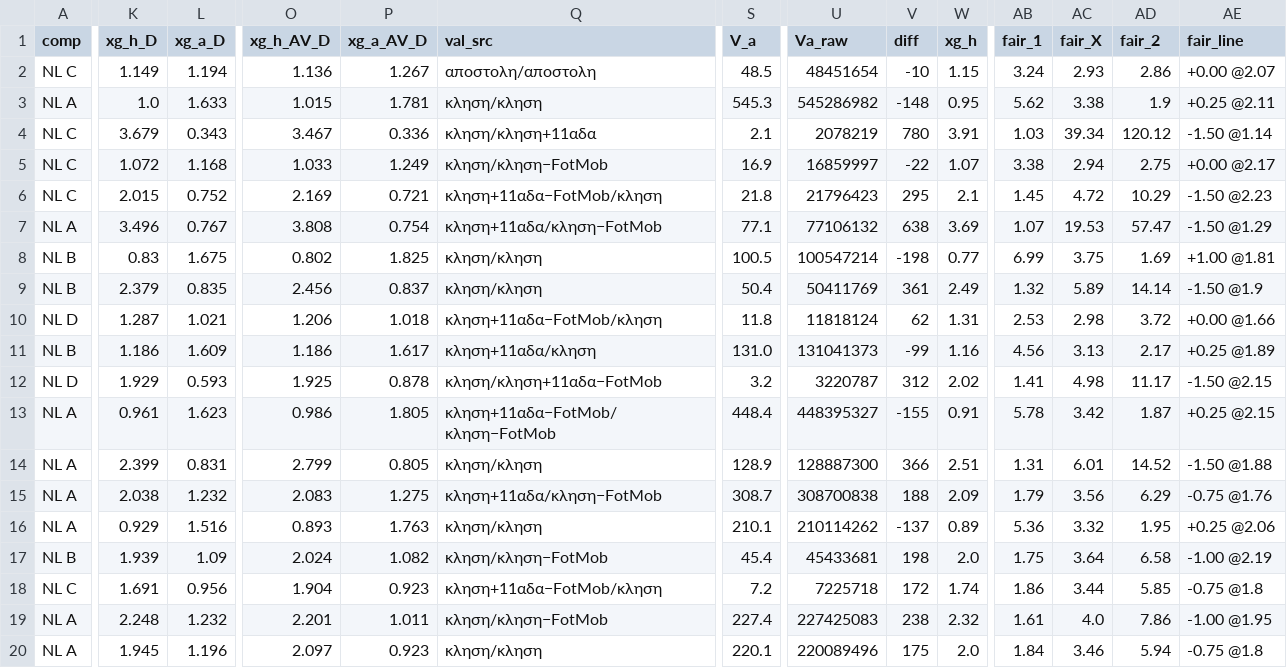
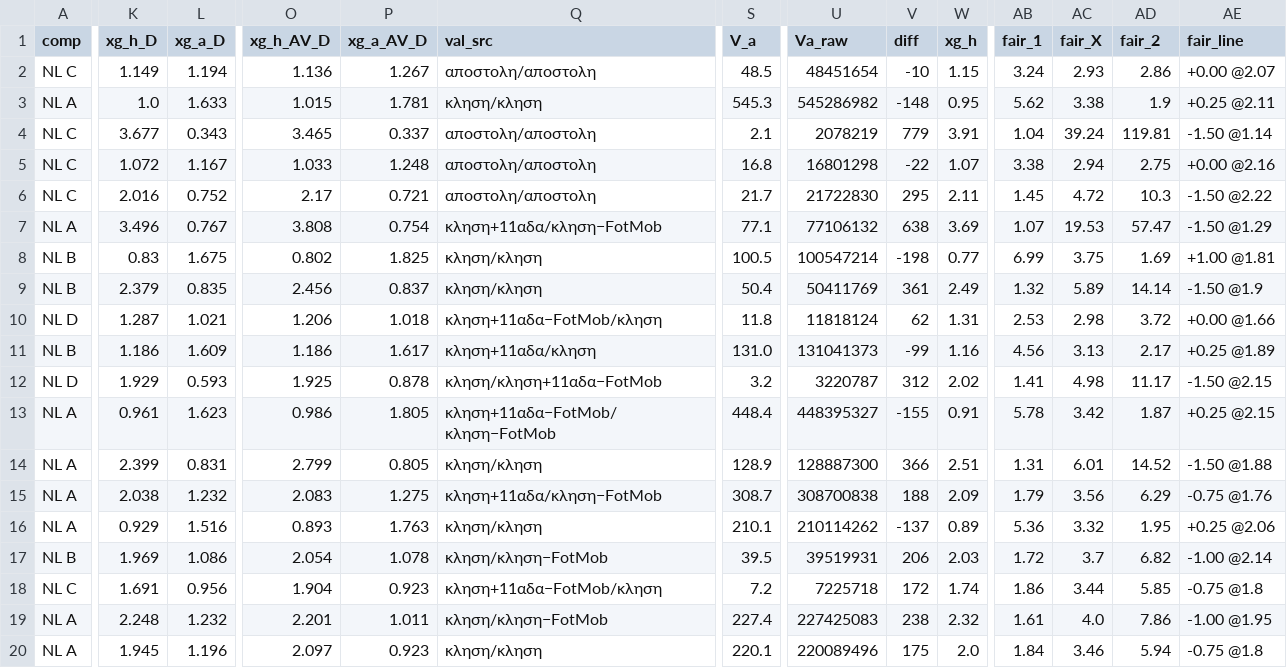
Before and after one commit to stelios1891-afk/xg-dashboard, a CSV file: intl_projections.csv, drawn as a sheet; only a part is shown, gaps mark what is left out; the diff covers the shown part only; the diff names each change by its address in the sheet, - before the commit and + after, or states it on an @@ line.

```diff
--- a/intl_projections.csv
+++ b/intl_projections.csv
-K4 (xg_h_D): 3.679
+K4 (xg_h_D): 3.677
-O4 (xg_h_AV_D): 3.467
+O4 (xg_h_AV_D): 3.465
-P4 (xg_a_AV_D): 0.336
+P4 (xg_a_AV_D): 0.337
-Q4 (val_src): κληση/κληση+11αδα
+Q4 (val_src): αποστολη/αποστολη
-V4 (diff): 780
+V4 (diff): 779
-AB4 (fair_1): 1.03
+AB4 (fair_1): 1.04
-AC4 (fair_X): 39.34
+AC4 (fair_X): 39.24
-AD4 (fair_2): 120.12
+AD4 (fair_2): 119.81
-L5 (xg_a_D): 1.168
+L5 (xg_a_D): 1.167
-P5 (xg_a_AV_D): 1.249
+P5 (xg_a_AV_D): 1.248
-Q5 (val_src): κληση/κληση−FotMob
+Q5 (val_src): αποστολη/αποστολη
-S5 (V_a): 16.9
+S5 (V_a): 16.8
-U5 (Va_raw): 16859997
+U5 (Va_raw): 16801298
-AE5 (fair_line): +0.00 @2.17
+AE5 (fair_line): +0.00 @2.16
-K6 (xg_h_D): 2.015
+K6 (xg_h_D): 2.016
-O6 (xg_h_AV_D): 2.169
+O6 (xg_h_AV_D): 2.17
-Q6 (val_src): κληση+11αδα−FotMob/κληση
+Q6 (val_src): αποστολη/αποστολη
-S6 (V_a): 21.8
+S6 (V_a): 21.7
-U6 (Va_raw): 21796423
+U6 (Va_raw): 21722830
-W6 (xg_h): 2.1
+W6 (xg_h): 2.11
-AD6 (fair_2): 10.29
+AD6 (fair_2): 10.3
-AE6 (fair_line): -1.50 @2.23
+AE6 (fair_line): -1.50 @2.22
-K17 (xg_h_D): 1.939
+K17 (xg_h_D): 1.969
-L17 (xg_a_D): 1.09
+L17 (xg_a_D): 1.086
-O17 (xg_h_AV_D): 2.024
+O17 (xg_h_AV_D): 2.054
-P17 (xg_a_AV_D): 1.082
+P17 (xg_a_AV_D): 1.078
-S17 (V_a): 45.4
+S17 (V_a): 39.5
-U17 (Va_raw): 45433681
+U17 (Va_raw): 39519931
-V17 (diff): 198
+V17 (diff): 206
-W17 (xg_h): 2.0
+W17 (xg_h): 2.03
-AB17 (fair_1): 1.75
+AB17 (fair_1): 1.72
-AC17 (fair_X): 3.64
+AC17 (fair_X): 3.7
-AD17 (fair_2): 6.58
+AD17 (fair_2): 6.82
-AE17 (fair_line): -1.00 @2.19
+AE17 (fair_line): -1.00 @2.14
```
Also changed, not shown: 12 edited cells elsewhere in this file, intl_nl_overs_2627.csv, intl_nl_shadow_2627.csv, 2 other files.
